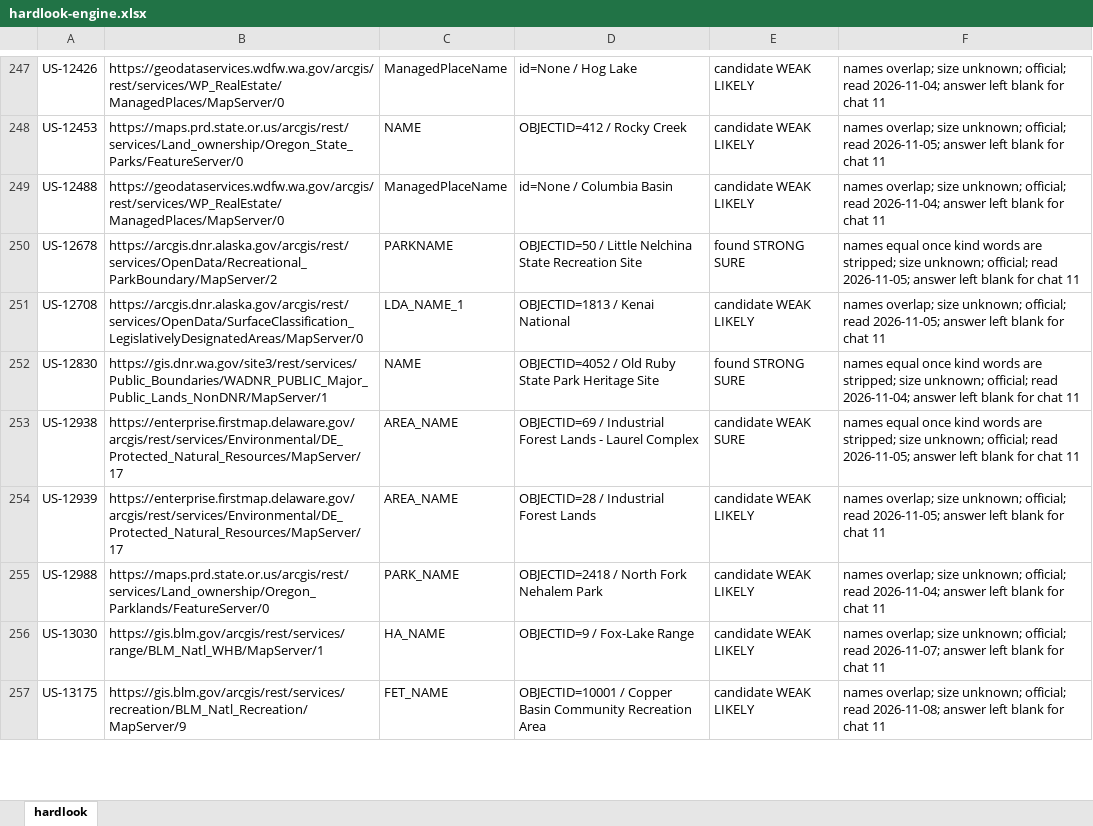
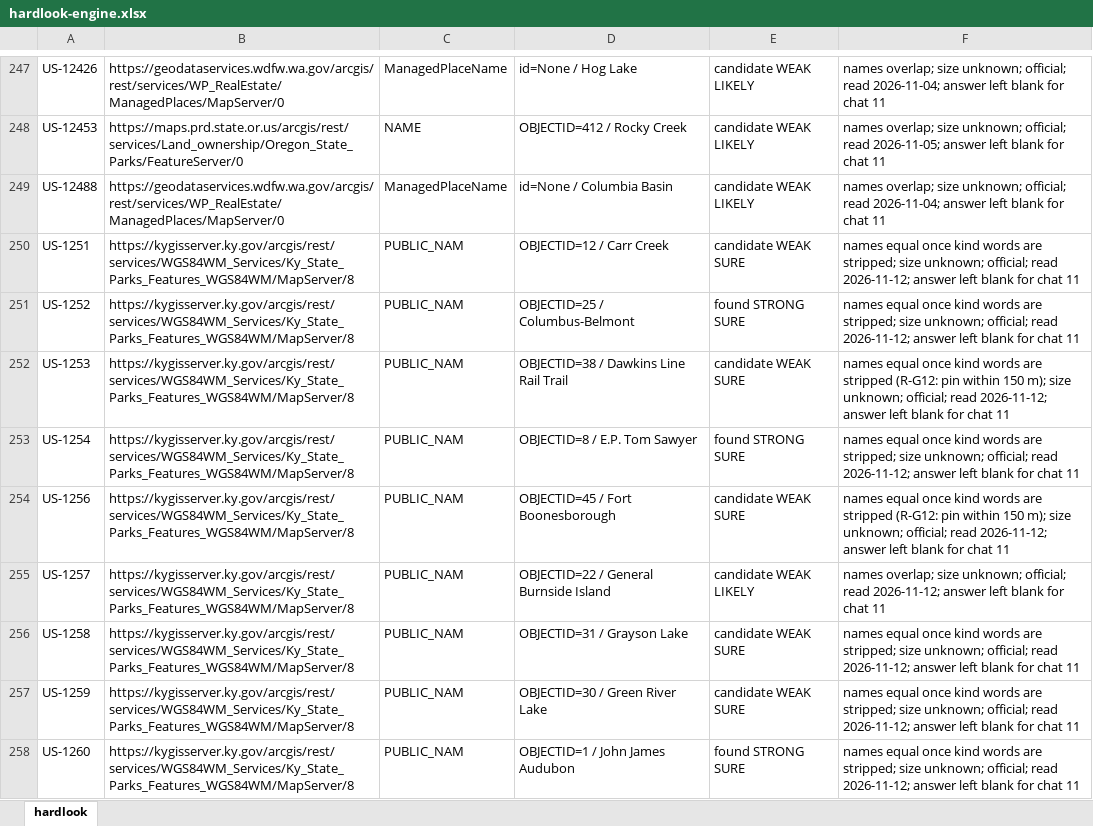
Before and after one commit to KentuckyPortableClub/KPC-Data, an Excel workbook: engine/handback/hardlook-engine.xlsx, sheet hardlook, drawn as a sheet; only a part is shown, gaps mark what is left out; the shorter side is filled out with more unchanged rows; values as stored, in another font and other column widths than the file's, no borders; the diff covers the shown part only; the diff names each change by its address in the sheet, - before the commit and + after, or states it on an @@ line.

```diff
--- a/engine/handback/hardlook-engine.xlsx (sheet hardlook)
+++ b/engine/handback/hardlook-engine.xlsx (sheet hardlook)
+row 250: US-1251 | https://kygisserver.ky.gov/arcgis/rest/services/WGS84WM_Services/Ky_State_Parks_Features_WGS84WM/MapServer/8 | PUBLIC_NAM | OBJECTID=12 / Carr Creek | candidate WEAK SURE | names equal once kind words are stripped; size unknown; official; read 2026-11-12; answer left blank for chat 11
+row 251: US-1252 | https://kygisserver.ky.gov/arcgis/rest/services/WGS84WM_Services/Ky_State_Parks_Features_WGS84WM/MapServer/8 | PUBLIC_NAM | OBJECTID=25 / Columbus-Belmont | found STRONG SURE | names equal once kind words are stripped; size unknown; official; read 2026-11-12; answer left blank for chat 11
+row 252: US-1253 | https://kygisserver.ky.gov/arcgis/rest/services/WGS84WM_Services/Ky_State_Parks_Features_WGS84WM/MapServer/8 | PUBLIC_NAM | OBJECTID=38 / Dawkins Line Rail Trail | candidate WEAK SURE | names equal once kind words are stripped (R-G12: pin within 150 m); size unknown; official; read 2026-11-12; answer left blank for chat 11
+row 253: US-1254 | https://kygisserver.ky.gov/arcgis/rest/services/WGS84WM_Services/Ky_State_Parks_Features_WGS84WM/MapServer/8 | PUBLIC_NAM | OBJECTID=8 / E.P. Tom Sawyer | found STRONG SURE | names equal once kind words are stripped; size unknown; official; read 2026-11-12; answer left blank for chat 11
+row 254: US-1256 | https://kygisserver.ky.gov/arcgis/rest/services/WGS84WM_Services/Ky_State_Parks_Features_WGS84WM/MapServer/8 | PUBLIC_NAM | OBJECTID=45 / Fort Boonesborough | candidate WEAK SURE | names equal once kind words are stripped (R-G12: pin within 150 m); size unknown; official; read 2026-11-12; answer left blank for chat 11
+row 255: US-1257 | https://kygisserver.ky.gov/arcgis/rest/services/WGS84WM_Services/Ky_State_Parks_Features_WGS84WM/MapServer/8 | PUBLIC_NAM | OBJECTID=22 / General Burnside Island | candidate WEAK LIKELY | names overlap; size unknown; official; read 2026-11-12; answer left blank for chat 11
+row 256: US-1258 | https://kygisserver.ky.gov/arcgis/rest/services/WGS84WM_Services/Ky_State_Parks_Features_WGS84WM/MapServer/8 | PUBLIC_NAM | OBJECTID=31 / Grayson Lake | candidate WEAK SURE | names equal once kind words are stripped; size unknown; official; read 2026-11-12; answer left blank for chat 11
+row 257: US-1259 | https://kygisserver.ky.gov/arcgis/rest/services/WGS84WM_Services/Ky_State_Parks_Features_WGS84WM/MapServer/8 | PUBLIC_NAM | OBJECTID=30 / Green River Lake | candidate WEAK SURE | names equal once kind words are stripped; size unknown; official; read 2026-11-12; answer left blank for chat 11
+row 258: US-1260 | https://kygisserver.ky.gov/arcgis/rest/services/WGS84WM_Services/Ky_State_Parks_Features_WGS84WM/MapServer/8 | PUBLIC_NAM | OBJECTID=1 / John James Audubon | found STRONG SURE | names equal once kind words are stripped; size unknown; official; read 2026-11-12; answer left blank for chat 11
```
Also changed, not shown: 8 added rows and 2 edited cells elsewhere in this sheet, 38 other files.
